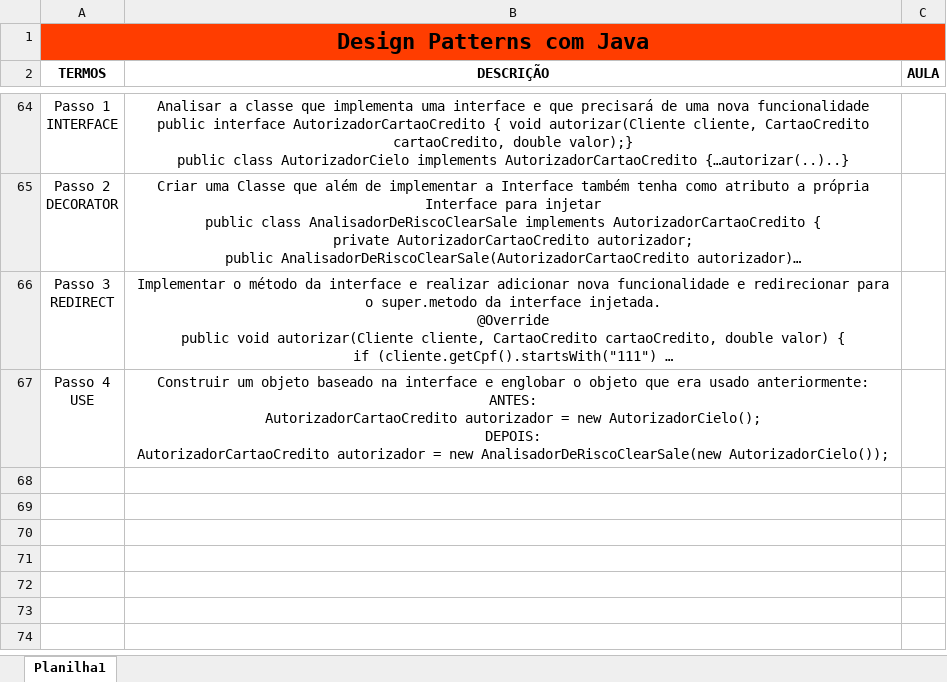
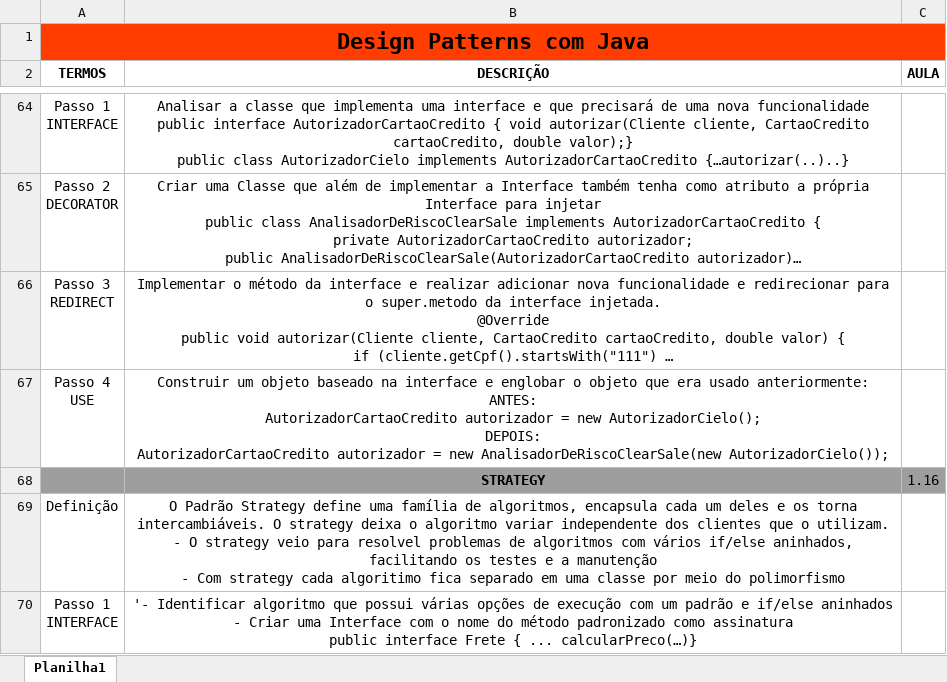
Before and after one commit to joseppamancio/design-pattern, an Excel workbook: docs/design-patterns.xlsx, sheet Planilha1, drawn as a sheet; only a part is shown, gaps mark what is left out; long unchanged cells end in …; values as stored, in another font and other column widths than the file's, no borders; ↵ is a line break in a cell; the diff covers the shown part only; the diff names each change by its address in the sheet, - before the commit and + after, or states it on an @@ line.

Commit message:
feat: adding design pattern - strategy

```diff
--- a/docs/design-patterns.xlsx (sheet Planilha1)
+++ b/docs/design-patterns.xlsx (sheet Planilha1)
+row 68:  | STRATEGY | 1.16
+row 69: Definição | O Padrão Strategy define uma família de algoritmos, encapsula cada um deles e os torna intercambiáveis. O strategy deixa o algoritmo variar independente dos clientes que o utilizam. ↵ - O strategy veio para resolvel problemas de algoritmos com vários if/else aninhados, facilitando os testes e a manutenção ↵ - Com strategy cada algoritimo fica separado em uma classe por meio do polimorfismo
+row 70: Passo 1 ↵ INTERFACE | '- Identificar algoritmo que possui várias opções de execução com um padrão e if/else aninhados ↵ - Criar uma Interface com o nome do método padronizado como assinatura ↵ public interface Frete { ... calcularPreco(…)}
```
Also changed, not shown: 3 added rows, 1 edited cell and cell formats elsewhere in this sheet, 13 other files.
